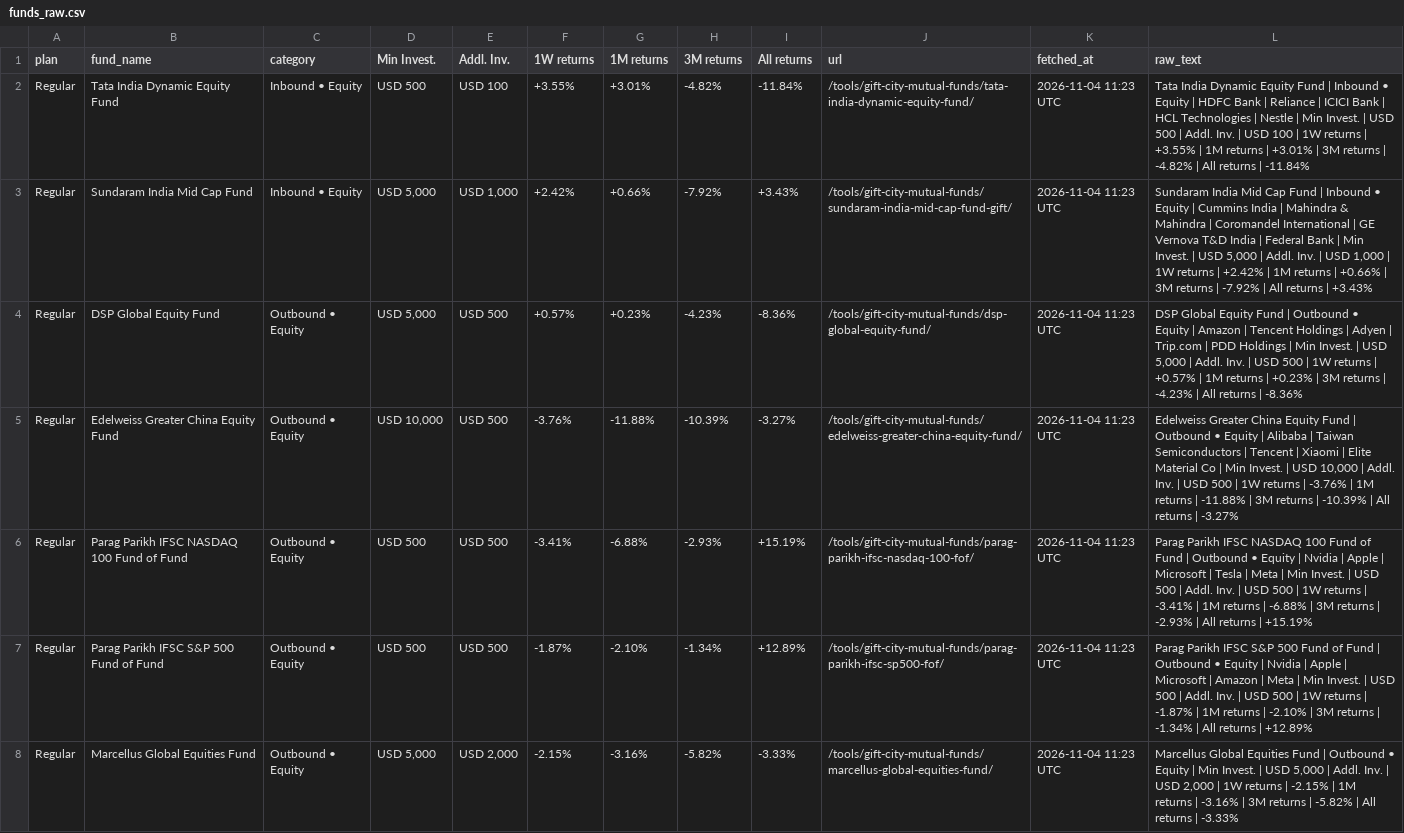
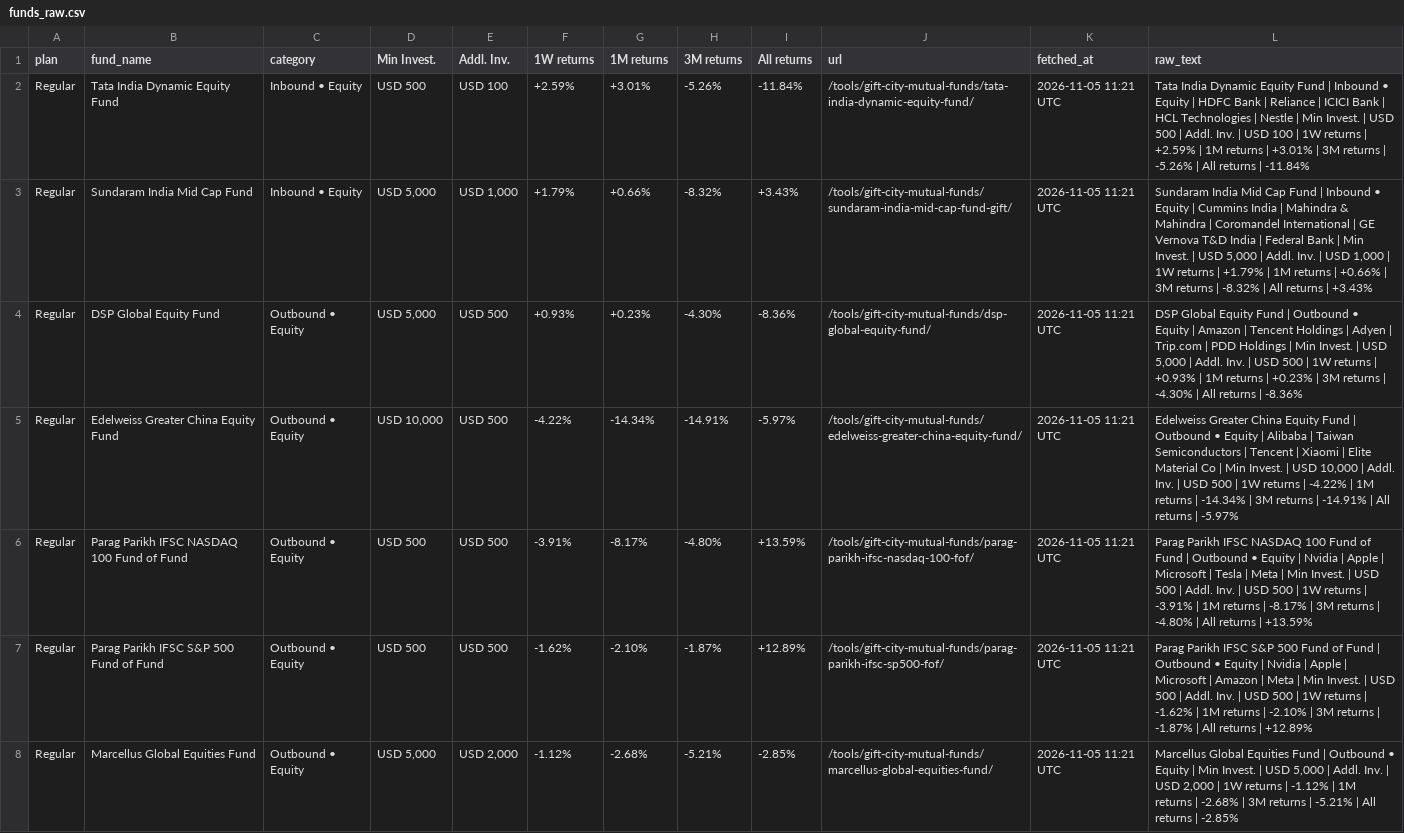
Before and after one commit to ronittripathy2004-lab/gift-tracker, a CSV file: funds_raw.csv, drawn as a sheet; only a part is shown; the diff covers the shown part only; the diff names each change by its address in the sheet, - before the commit and + after, or states it on an @@ line.

```diff
--- a/funds_raw.csv
+++ b/funds_raw.csv
-F2 (1W returns): +3.55%
+F2 (1W returns): +2.59%
-H2 (3M returns): -4.82%
+H2 (3M returns): -5.26%
-K2:K8 (fetched_at): 2026-11-04 11:23 UTC
+K2:K8 (fetched_at): 2026-11-05 11:21 UTC
-L2 (raw_text): …returns | +3.55% | 1M returns | +3.01% | 3M returns | -4.82% | All…
+L2 (raw_text): …returns | +2.59% | 1M returns | +3.01% | 3M returns | -5.26% | All…
-F3 (1W returns): +2.42%
+F3 (1W returns): +1.79%
-H3 (3M returns): -7.92%
+H3 (3M returns): -8.32%
-L3 (raw_text): …returns | +2.42% | 1M returns | +0.66% | 3M returns | -7.92% | All…
+L3 (raw_text): …returns | +1.79% | 1M returns | +0.66% | 3M returns | -8.32% | All…
-F4 (1W returns): +0.57%
+F4 (1W returns): +0.93%
-H4 (3M returns): -4.23%
+H4 (3M returns): -4.30%
-L4 (raw_text): …returns | +0.57% | 1M returns | +0.23% | 3M returns | -4.23% | All…
+L4 (raw_text): …returns | +0.93% | 1M returns | +0.23% | 3M returns | -4.30% | All…
-F5 (1W returns): -3.76%
+F5 (1W returns): -4.22%
-G5 (1M returns): -11.88%
+G5 (1M returns): -14.34%
-H5 (3M returns): -10.39%
+H5 (3M returns): -14.91%
-I5 (All returns): -3.27%
+I5 (All returns): -5.97%
-L5 (raw_text): …returns | -3.76% | 1M returns | -11.88% | 3M returns | -10.39% | All returns | -3.27%
+L5 (raw_text): …returns | -4.22% | 1M returns | -14.34% | 3M returns | -14.91% | All returns | -5.97%
-F6 (1W returns): -3.41%
+F6 (1W returns): -3.91%
-G6 (1M returns): -6.88%
+G6 (1M returns): -8.17%
-H6 (3M returns): -2.93%
+H6 (3M returns): -4.80%
-I6 (All returns): +15.19%
+I6 (All returns): +13.59%
-L6 (raw_text): …returns | -3.41% | 1M returns | -6.88% | 3M returns | -2.93% | All returns | +15.19%
+L6 (raw_text): …returns | -3.91% | 1M returns | -8.17% | 3M returns | -4.80% | All returns | +13.59%
-F7 (1W returns): -1.87%
+F7 (1W returns): -1.62%
-H7 (3M returns): -1.34%
+H7 (3M returns): -1.87%
-L7 (raw_text): …returns | -1.87% | 1M returns | -2.10% | 3M returns | -1.34% | All…
+L7 (raw_text): …returns | -1.62% | 1M returns | -2.10% | 3M returns | -1.87% | All…
-F8 (1W returns): -2.15%
+F8 (1W returns): -1.12%
-G8 (1M returns): -3.16%
+G8 (1M returns): -2.68%
-H8 (3M returns): -5.82%
+H8 (3M returns): -5.21%
-I8 (All returns): -3.33%
+I8 (All returns): -2.85%
-L8 (raw_text): …returns | -2.15% | 1M returns | -3.16% | 3M returns | -5.82% | All returns | -3.33%
+L8 (raw_text): …returns | -1.12% | 1M returns | -2.68% | 3M returns | -5.21% | All returns | -2.85%
```
Also changed, not shown: 12 edited cells elsewhere in this file, funds.csv, 1 other file.
